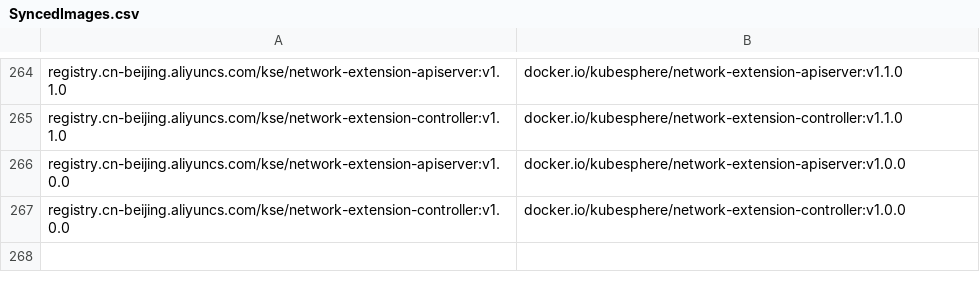
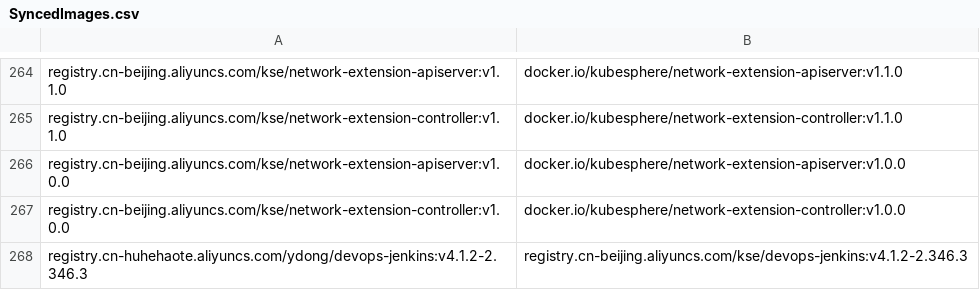
Before and after one commit to CloudNativeTools/automated-scripts, a CSV file: SyncedImages.csv, drawn as a sheet; only a part is shown, gaps mark what is left out; the diff names each change by its address in the sheet, - before the commit and + after, or states it on an @@ line.

```diff
--- a/SyncedImages.csv
+++ b/SyncedImages.csv
+row 268: registry.cn-huhehaote.aliyuncs.com/ydong/devops-jenkins:v4.1.2-2.346.3 | registry.cn-beijing.aliyuncs.com/kse/devops-jenkins:v4.1.2-2.346.3
```
Also changed, not shown: 1 other file.
